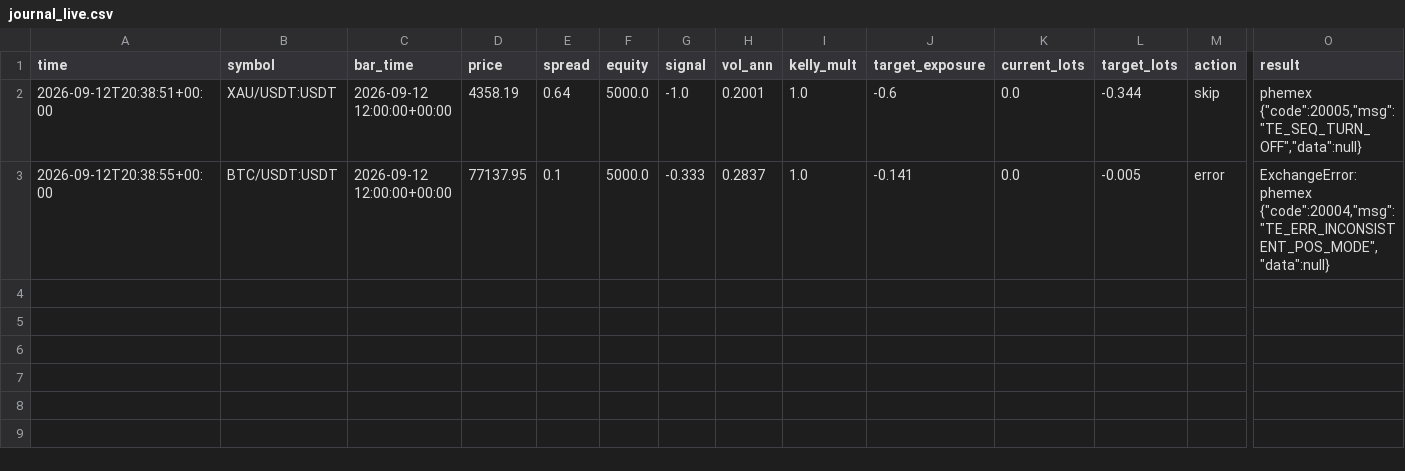
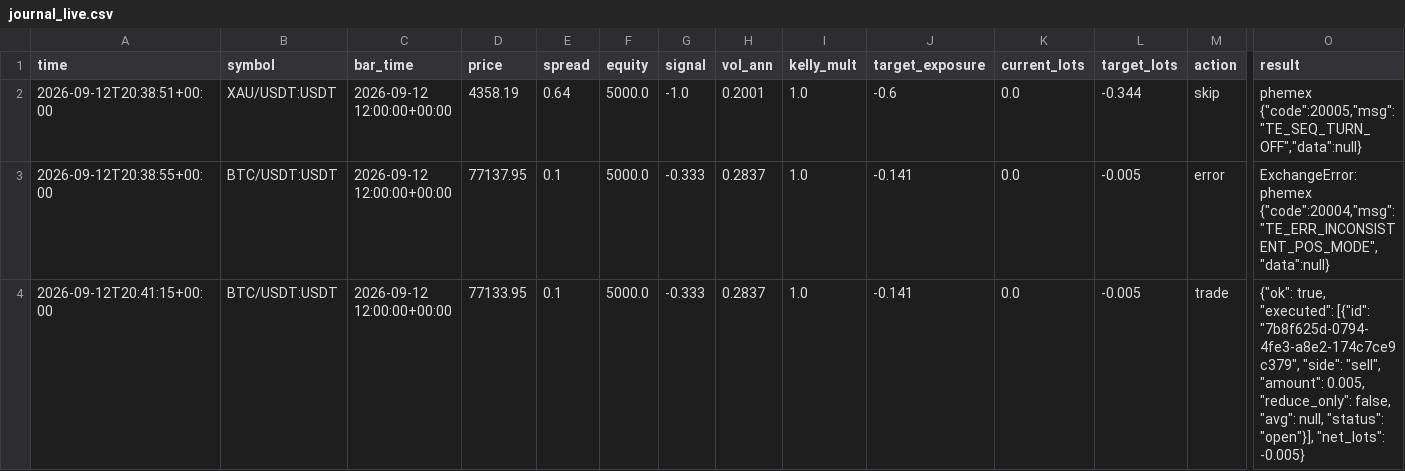
Before and after one commit to developmentguru86-pixel/MyGoldCemoBot, a CSV file: logs/journal_live.csv, drawn as a sheet; only a part is shown, gaps mark what is left out; rows hold the shown columns only; the diff names each change by its address in the sheet, - before the commit and + after, or states it on an @@ line.

```diff
--- a/logs/journal_live.csv
+++ b/logs/journal_live.csv
+row 4: 2026-09-12T20:41:15+00:00 | BTC/USDT:USDT | 2026-09-12 12:00:00+00:00 | 77133.95 | 0.1 | 5000.0 | -0.333 | 0.2837 | 1.0 | -0.141 | 0.0 | -0.005 | trade | {"ok": true, "executed": [{"id": "7b8f625d-0794-4fe3-a8e2-174c7ce9c379", "side": "sell", "amount": 0.005, "reduce_only": false, "avg": null, "status": "open"}], "net_lots": -0.005}
```
Also changed, not shown: 1 other file.
